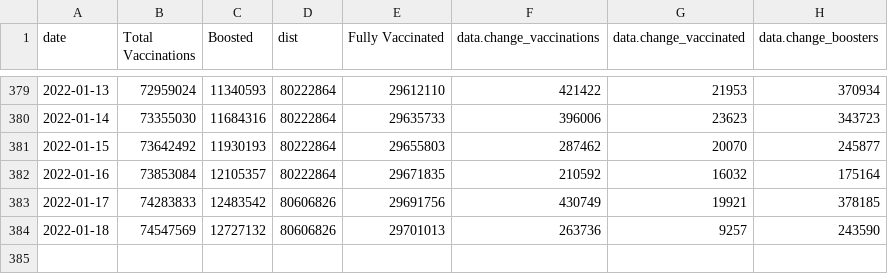
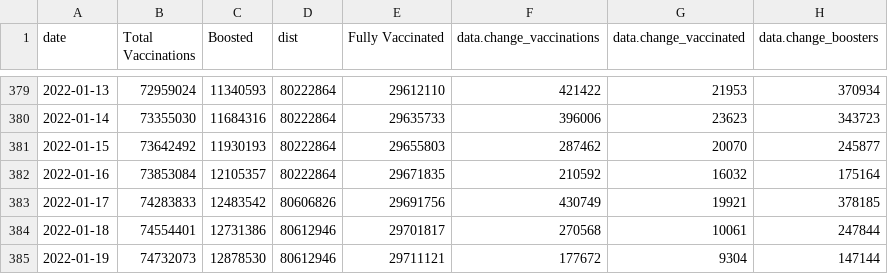
Before and after one commit to trevortombe/covidgraphs, a CSV file: Files/TimeSeries.csv, drawn as a sheet; only a part is shown, gaps mark what is left out.

```diff
--- a/Files/TimeSeries.csv
+++ b/Files/TimeSeries.csv
@@ -383,2 +383,3 @@
 2022-01-17,74283833,12483542,80606826,29691756,430749,19921,378185
-2022-01-18,74547569,12727132,80606826,29701013,263736,9257,243590
+2022-01-18,74554401,12731386,80612946,29701817,270568,10061,247844
+2022-01-19,74732073,12878530,80612946,29711121,177672,9304,147144
```
Also changed, not shown: Files/MapData.csv, Files/ProvTable.csv, 50 other files.
